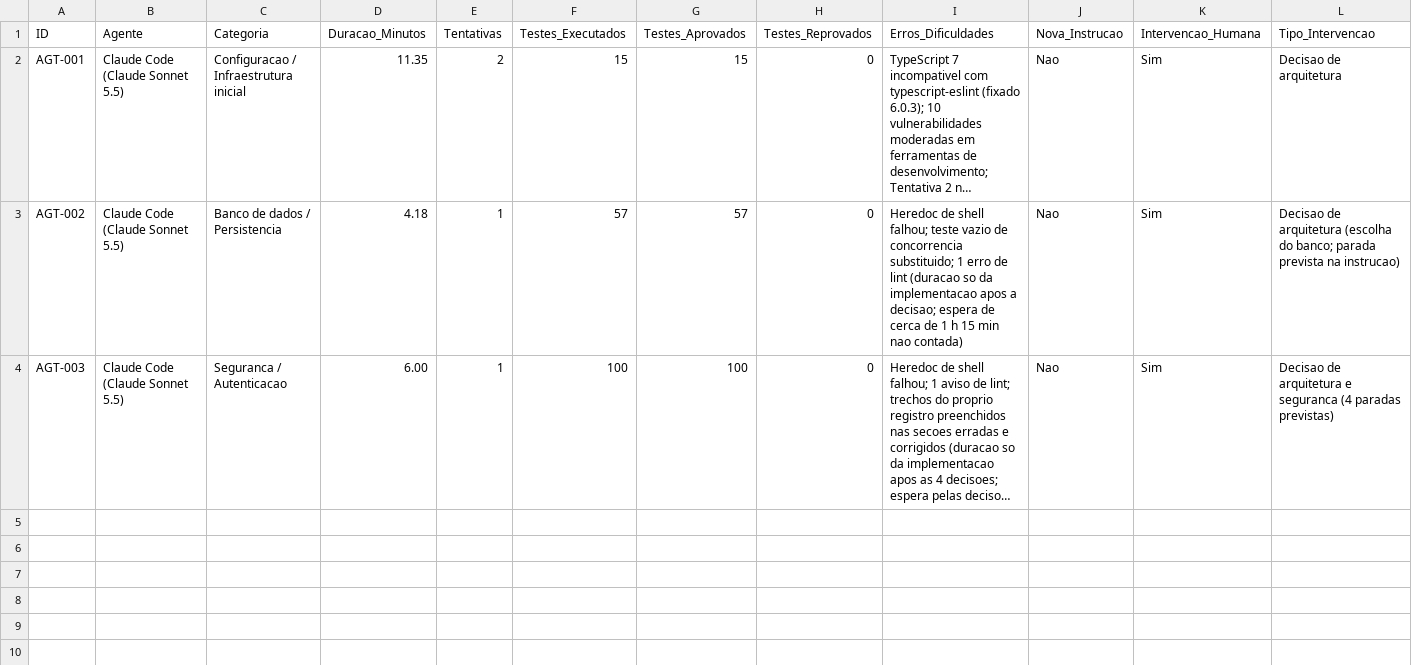
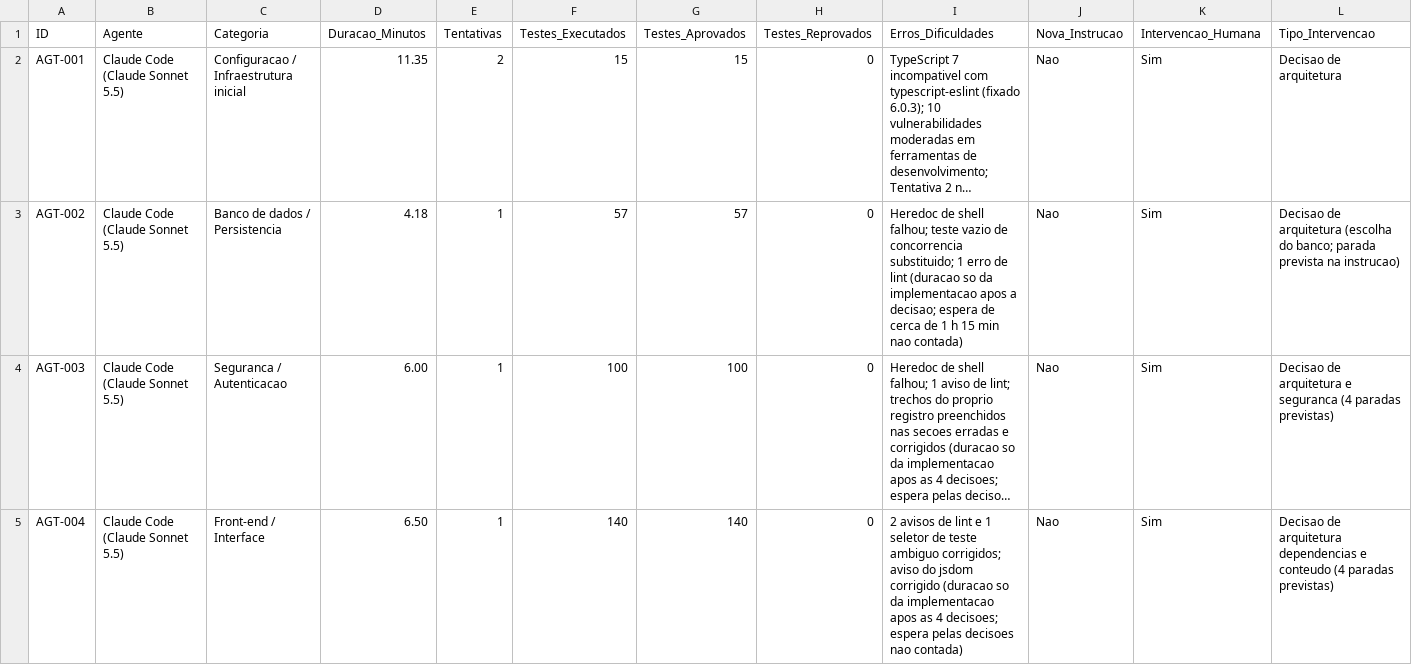
Before and after one commit to lipinhoxd/TCC-CLAUDE-, a CSV file: TCC/metricas/METRICAS.csv, drawn as a sheet; only a part is shown; long unchanged cells end in …; rows hold the shown columns only; the diff names each change by its address in the sheet, - before the commit and + after, or states it on an @@ line.

```diff
--- a/TCC/metricas/METRICAS.csv
+++ b/TCC/metricas/METRICAS.csv
+row 5: AGT-004 | Claude Code (Claude Sonnet 5.5) | Front-end / Interface | 6.50 | 1 | 140 | 140 | 0 | 2 avisos de lint e 1 seletor de teste ambiguo corrigidos; aviso do jsdom corrigido (duracao so da implementacao apos as 4 decisoes; espera pelas decisoes nao contada) | Nao | Sim | Decisao de arquitetura dependencias e conteudo (4 paradas previstas)
```
Also changed, not shown: 25 other files.
